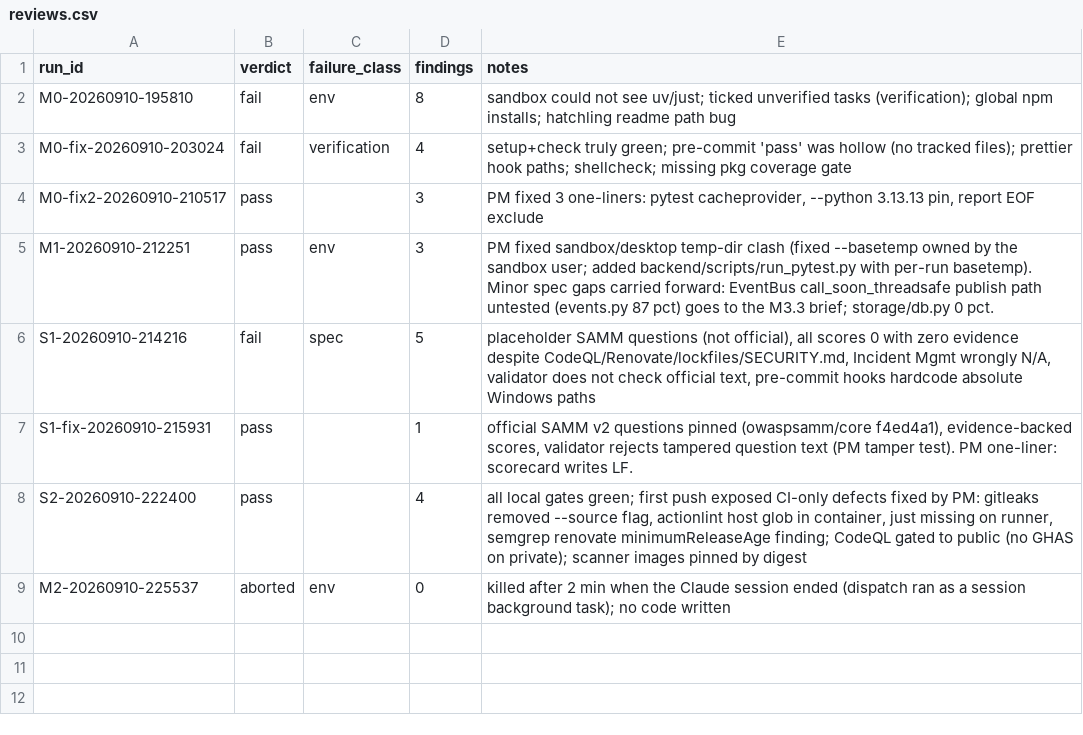
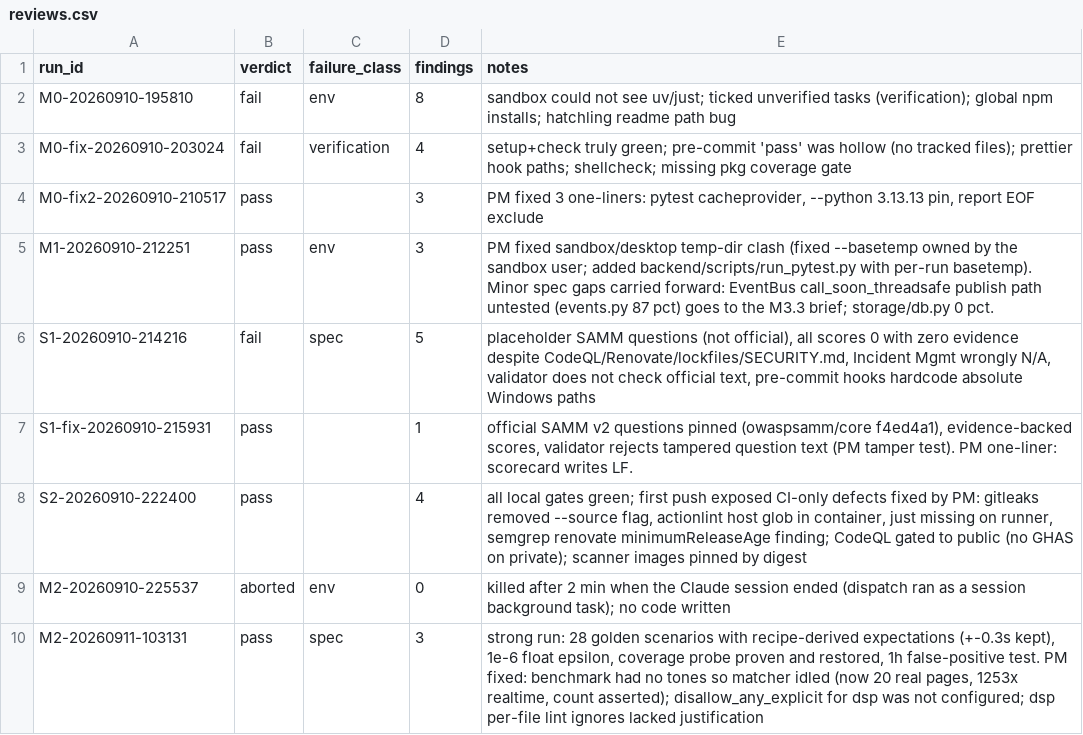
Before and after one commit to JustBeanie/tonewatch, a CSV file: docs/pm/reviews.csv, drawn as a sheet; the diff names each change by its address in the sheet, - before the commit and + after, or states it on an @@ line.

```diff
--- a/docs/pm/reviews.csv
+++ b/docs/pm/reviews.csv
+row 10: M2-20260911-103131 | pass | spec | 3 | strong run: 28 golden scenarios with recipe-derived expectations (+-0.3s kept), 1e-6 float epsilon, coverage probe proven and restored, 1h false-positive test. PM fixed: benchmark had no tones so matcher idled (now 20 real pages, 1253x realtime, count asserted); disallow_any_explicit for dsp was not configured; dsp per-file lint ignores lacked justification
```
Also changed, not shown: 22 other files.
